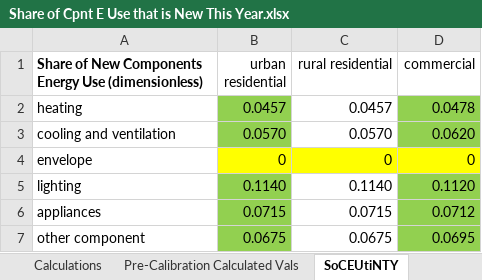
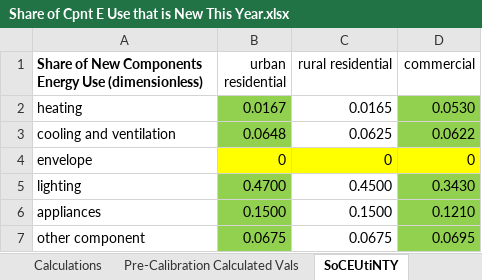
Before and after one commit to EnergyInnovation/eps-virginia, an Excel workbook: InputData/bldgs/SoCEUtiNTY/Share of Cpnt E Use that is New This Year.xlsx, sheet SoCEUtiNTY, drawn as a sheet; values as stored, in another font and other column widths than the file's, no borders; the diff names each change by its address in the sheet, - before the commit and + after, or states it on an @@ line.

```diff
--- a/InputData/bldgs/SoCEUtiNTY/Share of Cpnt E Use that is New This Year.xlsx (sheet SoCEUtiNTY)
+++ b/InputData/bldgs/SoCEUtiNTY/Share of Cpnt E Use that is New This Year.xlsx (sheet SoCEUtiNTY)
-B2 (urban residential): 0.0457
+B2 (urban residential): 0.0167
-C2 (rural residential): 0.0457
+C2 (rural residential): 0.0165
-D2 (commercial): 0.0478
+D2 (commercial): 0.0530
-B3 (urban residential): 0.0570
+B3 (urban residential): 0.0648
-C3 (rural residential): 0.0570
+C3 (rural residential): 0.0625
-D3 (commercial): 0.0620
+D3 (commercial): 0.0622
-B5 (urban residential): 0.1140
+B5 (urban residential): 0.4700
-C5 (rural residential): 0.1140
+C5 (rural residential): 0.4500
-D5 (commercial): 0.1120
+D5 (commercial): 0.3430
-B6 (urban residential): 0.0715
+B6 (urban residential): 0.1500
-C6 (rural residential): 0.0715
+C6 (rural residential): 0.1500
-D6 (commercial): 0.0712
+D6 (commercial): 0.1210
```
Also changed, not shown: InputData/trans/SoCDTtiNTY/Share of Cargo Dist Transported that is New This Year.xlsx, 12 other files.
